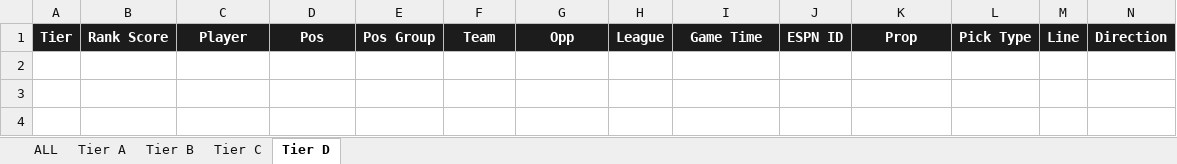
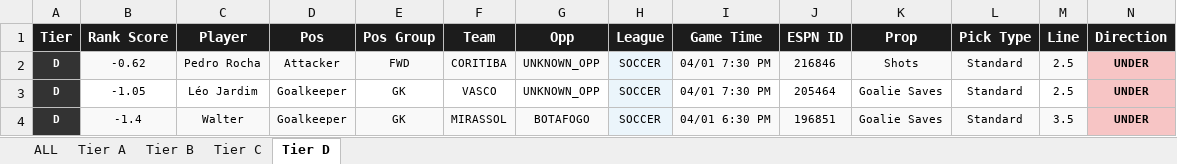
Before and after one commit to halekevi/nba-pipelines, an Excel workbook: Soccer/step8_soccer_direction_clean.xlsx, sheet Tier D, drawn as a sheet; only a part is shown; values as stored, in another font and other column widths than the file's, no borders; rows hold the shown columns only; the diff names each change by its address in the sheet, - before the commit and + after, or states it on an @@ line.

```diff
--- a/Soccer/step8_soccer_direction_clean.xlsx (sheet Tier D)
+++ b/Soccer/step8_soccer_direction_clean.xlsx (sheet Tier D)
+row 2: D | -0.62 | Pedro Rocha | Attacker | FWD | CORITIBA | UNKNOWN_OPP | SOCCER | 04/01 7:30 PM | 216846 | Shots | Standard | 2.5 | UNDER
+row 3: D | -1.05 | Léo Jardim | Goalkeeper | GK | VASCO | UNKNOWN_OPP | SOCCER | 04/01 7:30 PM | 205464 | Goalie Saves | Standard | 2.5 | UNDER
+row 4: D | -1.4 | Walter | Goalkeeper | GK | MIRASSOL | BOTAFOGO | SOCCER | 04/01 6:30 PM | 196851 | Goalie Saves | Standard | 3.5 | UNDER
```
Also changed, not shown: sheet ALL, sheet Tier A, sheet Tier C, CBB/step6_ranked_wcbb.xlsx, MLB/step8_mlb_direction_clean.xlsx, 8 other files.
